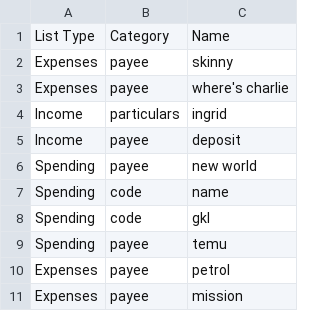
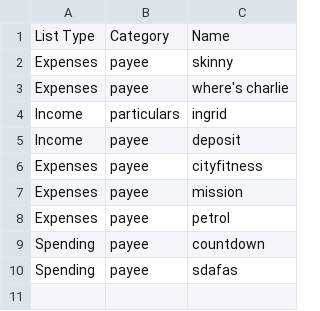
Before and after one commit to tylerbutters/BNZ-App, a CSV file: Release/CSVs/list-of-items.csv, drawn as a sheet.

```diff
--- a/Release/CSVs/list-of-items.csv
+++ b/Release/CSVs/list-of-items.csv
@@ -5,7 +5,6 @@ Income,particulars,ingrid
 Income,payee,deposit
-Spending,payee,new world
-Spending,code,name
-Spending,code,gkl
-Spending,payee,temu
+Expenses,payee,cityfitness
+Expenses,payee,mission
 Expenses,payee,petrol
-Expenses,payee,mission
+Spending,payee,countdown
+Spending,payee,sdafas
```
Also changed, not shown: Release/CSVs/reimbursements.csv, 2 other files.
